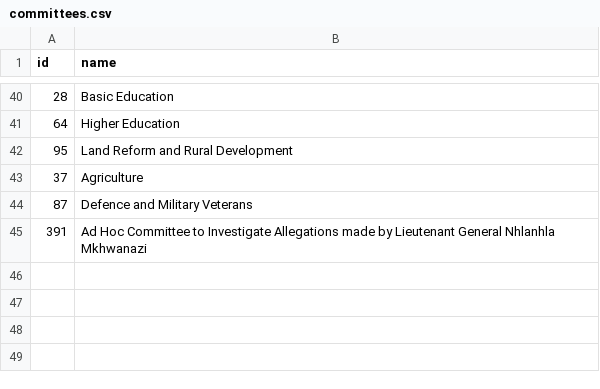
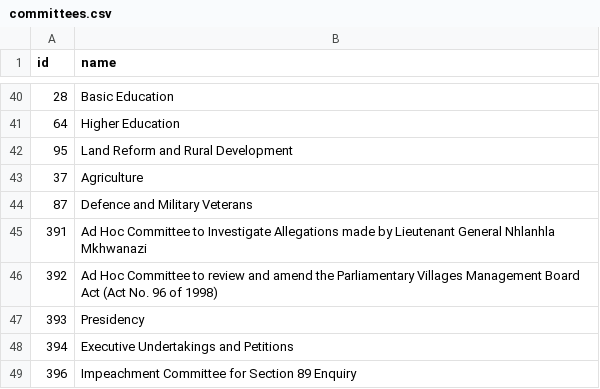
Before and after one commit to OpenUpSA/bill-tracker, a CSV file: src/data/committees.csv, drawn as a sheet; only a part is shown, gaps mark what is left out; the diff names each change by its address in the sheet, - before the commit and + after, or states it on an @@ line.

Commit message:
data fixes

```diff
--- a/src/data/committees.csv
+++ b/src/data/committees.csv
+row 46: 392 | Ad Hoc Committee to review and amend the Parliamentary Villages Management Board Act (Act No. 96 of 1998)
+row 47: 393 | Presidency
+row 48: 394 | Executive Undertakings and Petitions
+row 49: 396 | Impeachment Committee for Section 89 Enquiry
```
Also changed, not shown: 2 other files.
